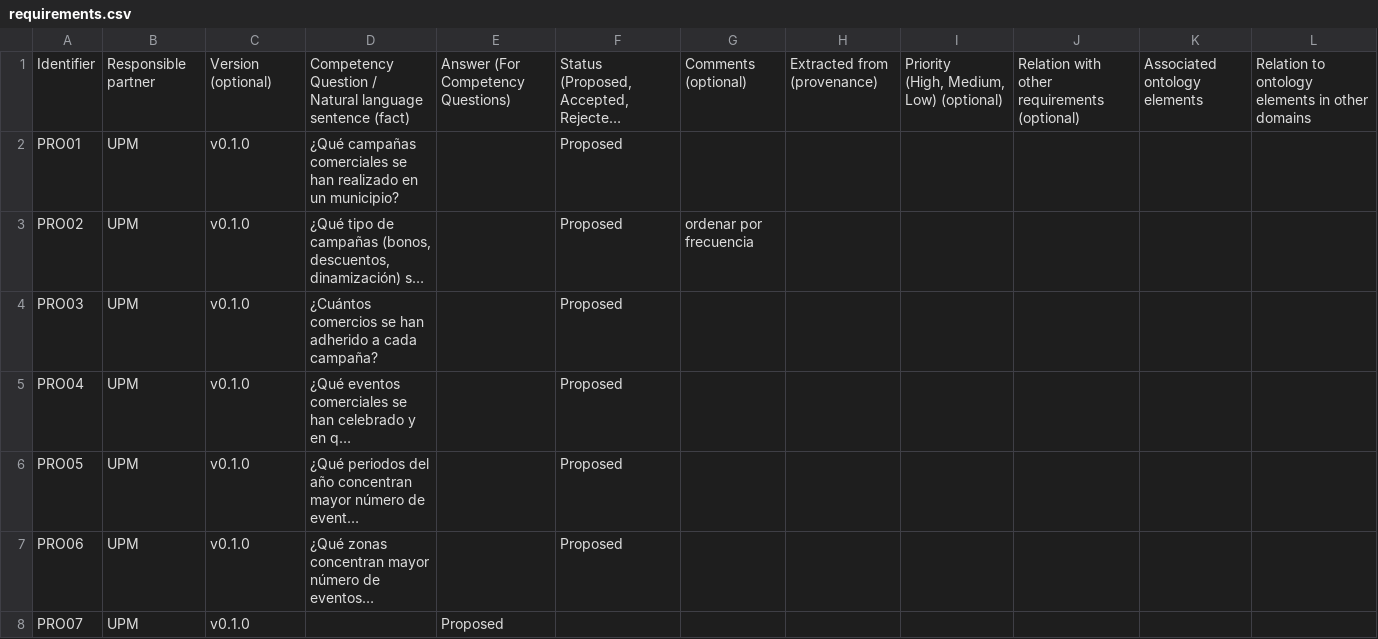
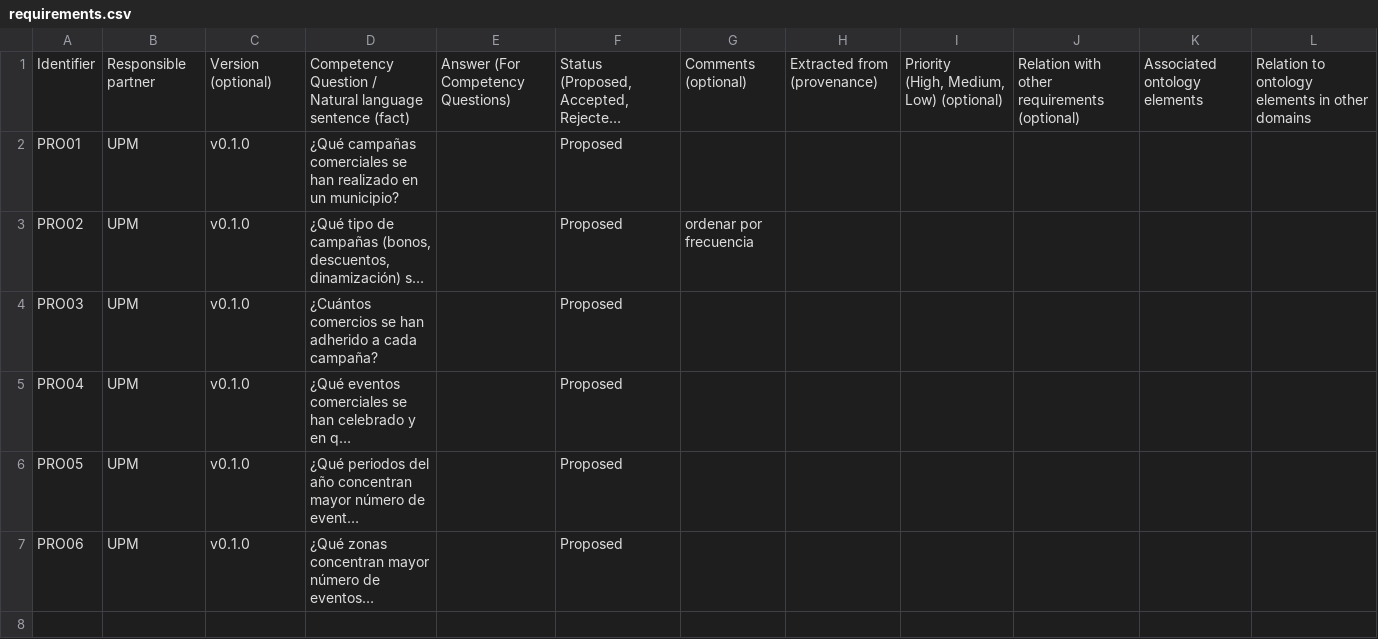
Before and after one commit to EDINT-Ontologia/edint-ontologia-promocion-comercial, a CSV file: requirements/requirements.csv, drawn as a sheet; long unchanged cells end in …; the diff names each change by its address in the sheet, - before the commit and + after, or states it on an @@ line.

Commit message:
fix: resolve the 9 test failures on main
- requirements: PRO07.sparql actually contained the PRO06 queries
  (mislabeled header) and PRO07 had no question in the CSV — split into
  PRO06.sparql + PRO06b.sparql and dropped the empty PRO07 placeholder
  row. PRO03/PRO04/PRO05 variants split into PRO03b/PRO04b/PRO05b
  (1 file = 1 query); PRO03b now uses the declared term
  includesCommercialSpace instead of the undeclared 'includes' and got
  its missing PREFIX declarations.
- ontology: declare hasCommercialEventType (used by the example, was
  undeclared; mirrors hasCommercialCampaignType) and add rdfs:label
  es/en to the CommercialSpace class.
- examples: zone now points to its municipality (esadm:municipio) so
  PRO01 matches, and the campaign carries numberOfCommercialSpaces so
  PRO03 returns results.

```diff
--- a/requirements/requirements.csv
+++ b/requirements/requirements.csv
-row 8: PRO07 | UPM | v0.1.0 |  | Proposed
```
Also changed, not shown: 10 other files.
